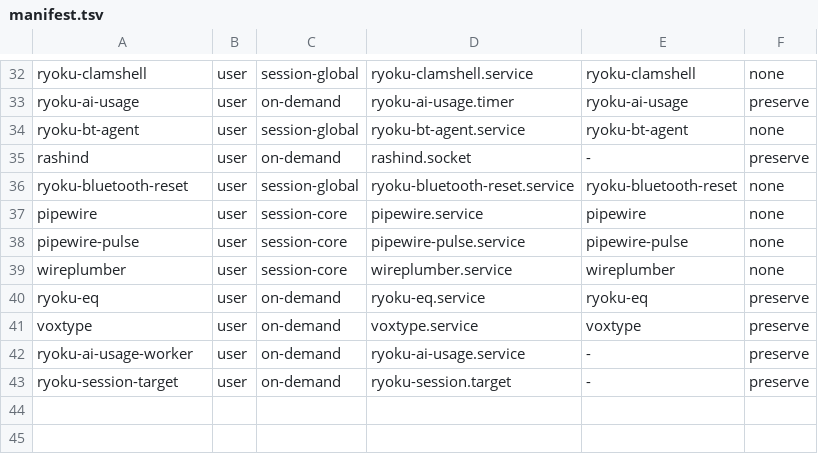
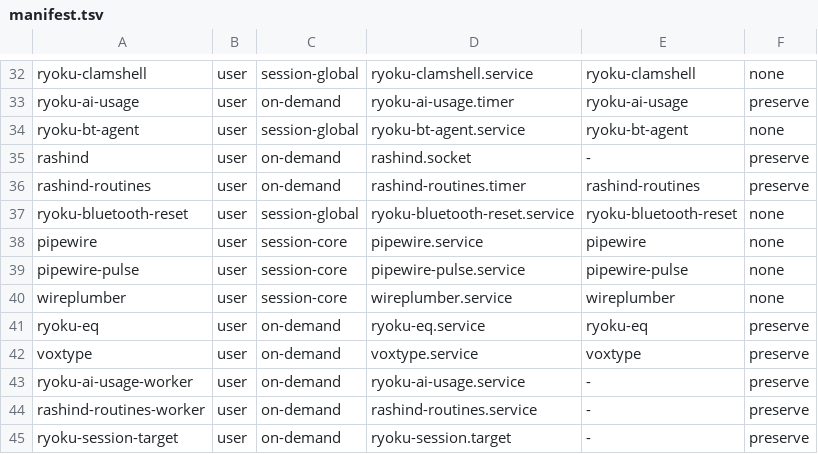
Before and after one commit to Ryoku-dev/ryoku, a TSV file: system/services/manifest.tsv, drawn as a sheet; only a part is shown, gaps mark what is left out; the diff names each change by its address in the sheet, - before the commit and + after, or states it on an @@ line.

Commit message:
[release] rashin: ship bubblewrap and the routines wake units
ryoku-rashin depends on bubblewrap on every edition: Arch and CachyOS in
depends, Fedora in Requires and Void in the template, each with its
package-table row, and Nix on rashind's PATH. rashind-routines.timer and
its oneshot service wake the daemon at login and every half hour only
while a routine is on; Void gets a rashind-routines runit service that
starts down. The payload, install hooks, deploy script, service
manifest and delivery gates carry the new units.

```diff
--- a/system/services/manifest.tsv
+++ b/system/services/manifest.tsv
+row 36: rashind-routines | user | on-demand | rashind-routines.timer | rashind-routines | preserve
+row 44: rashind-routines-worker | user | on-demand | rashind-routines.service | - | preserve
```
Also changed, not shown: fedora/packages/translations.tsv, void/init/translations.tsv, 16 other files.
